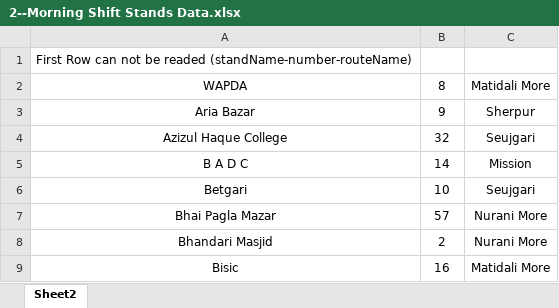
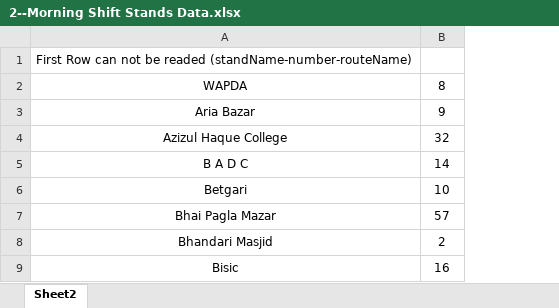
Before and after one commit to raiyanruhan/schoolbusmanagement, an Excel workbook: 2--Morning Shift Stands Data.xlsx, sheet Sheet2, drawn as a sheet; only a part is shown; values as stored, in another font and other column widths than the file's, no borders; the diff names each change by its address in the sheet, - before the commit and + after, or states it on an @@ line.

```diff
--- a/2--Morning Shift Stands Data.xlsx (sheet Sheet2)
+++ b/2--Morning Shift Stands Data.xlsx (sheet Sheet2)
-column C, rows 2-9: Matidali More | Sherpur | Seujgari | Mission | Seujgari | Nurani More | Nurani More | Matidali More
```
Also changed, not shown: 3--Day Shift Stands Data.xlsx, 4--College Stands Data.xlsx, 22 other files.
